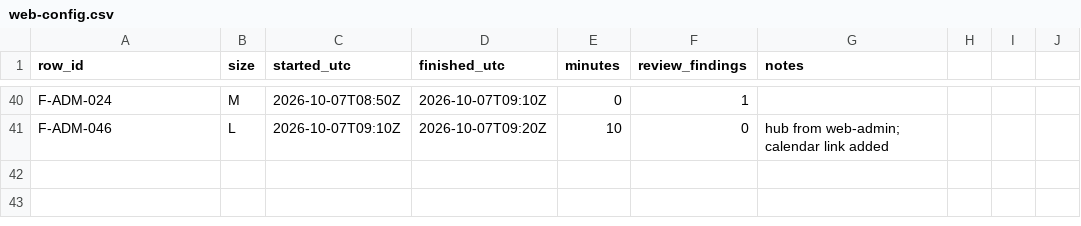
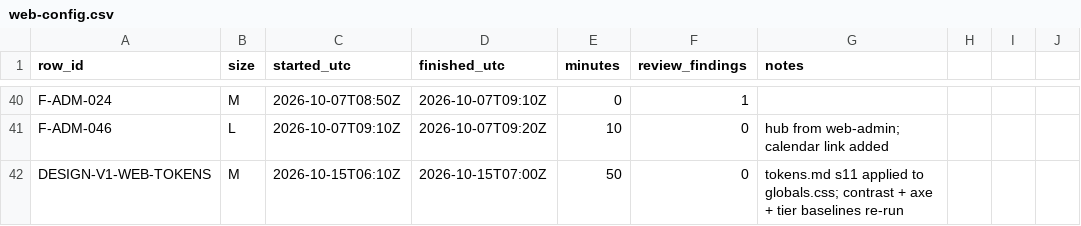
Before and after one commit to asefameerador96-ctrl/Aron-Pro-Max, a CSV file: docs/status/web-config.csv, drawn as a sheet; only a part is shown, gaps mark what is left out.

```diff
--- a/docs/status/web-config.csv
+++ b/docs/status/web-config.csv
@@ -41 +41,2 @@ F-ADM-024,M,2026-10-07T08:50Z,2026-10-07T09:10Z,0,1,
 F-ADM-046,L,2026-10-07T09:10Z,2026-10-07T09:20Z,10,0,hub from web-admin; calendar link added
+DESIGN-V1-WEB-TOKENS,M,2026-10-15T06:10Z,2026-10-15T07:00Z,50,0,tokens.md s11 applied to globals.css; contrast + axe + tier baselines re-run
```
Also changed, not shown: 3 other files.
